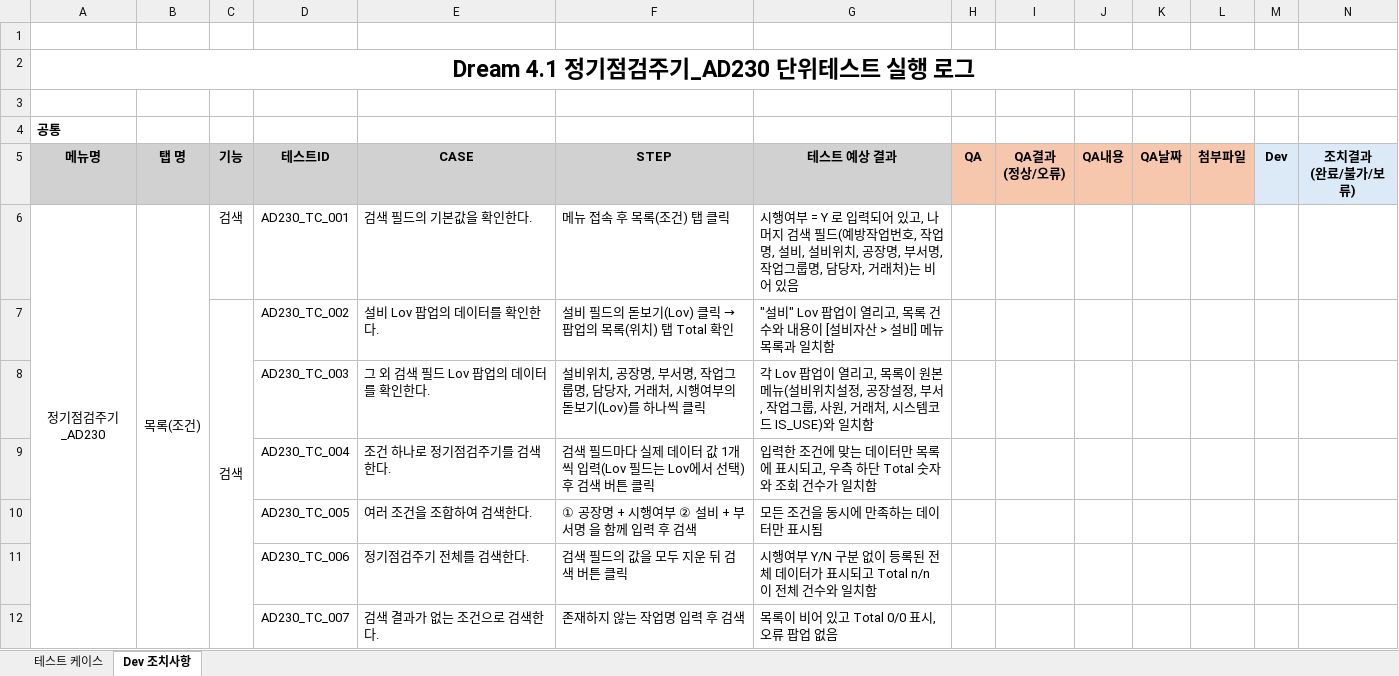
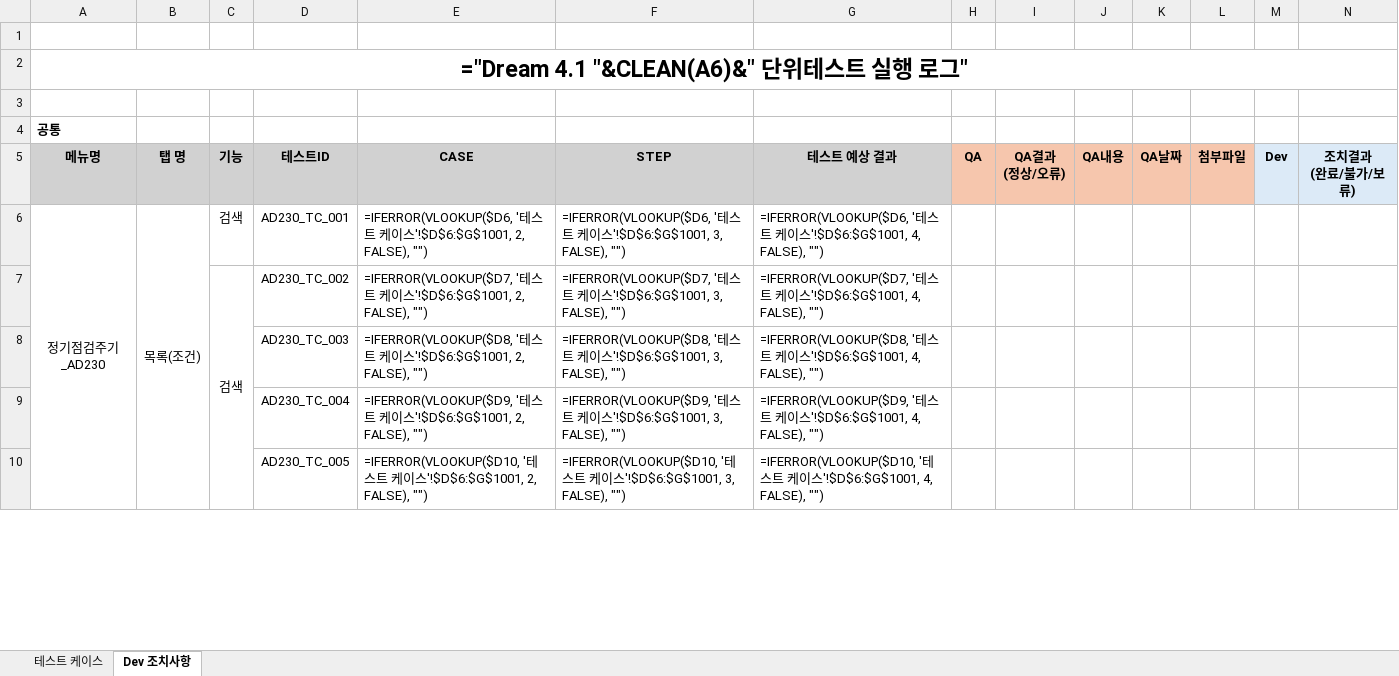
Before and after one commit to sywmango/qa-auto, an Excel workbook: docs/AD230/AD230_UT_정기점검주기_양식.xlsx, sheet Dev 조치사항, drawn as a sheet; only a part is shown; values as stored, in another font and other column widths than the file's, no borders; formulas without a stored value are shown as written; removed rows and columns are numbered as before the commit, all else as after; rows hold the shown columns only; the diff covers the shown part only; the diff names each change by its address in the sheet, - before the commit and + after, or states it on an @@ line.

```diff
--- a/docs/AD230/AD230_UT_정기점검주기_양식.xlsx (sheet Dev 조치사항)
+++ b/docs/AD230/AD230_UT_정기점검주기_양식.xlsx (sheet Dev 조치사항)
-A2: Dream 4.1 정기점검주기_AD230 단위테스트 실행 로그
+A2: ="Dream 4.1 "&CLEAN(A6)&" 단위테스트 실행 로그"
-E6: 검색 필드의 기본값을 확인한다.
+E6: =IFERROR(VLOOKUP($D6, '테스트 케이스'!$D$6:$G$1001, 2, FALSE), "")
-F6: 메뉴 접속 후 목록(조건) 탭 클릭
+F6: =IFERROR(VLOOKUP($D6, '테스트 케이스'!$D$6:$G$1001, 3, FALSE), "")
-G6: 시행여부 = Y 로 입력되어 있고, 나머지 검색 필드(예방작업번호, 작업명, 설비, 설비위치, 공장명, 부서명, 작업그룹명, 담당자, 거래처)는 비어 있음
+G6: =IFERROR(VLOOKUP($D6, '테스트 케이스'!$D$6:$G$1001, 4, FALSE), "")
-row 7:  |  | 검색 | AD230_TC_002 | 설비 Lov 팝업의 데이터를 확인한다. | 설비 필드의 돋보기(Lov) 클릭 → 팝업의 목록(위치) 탭 Total 확인 | "설비" Lov 팝업이 열리고, 목록 건수와 내용이 [설비자산 > 설비] 메뉴 목록과 일치함
-row 8:  |  |  | AD230_TC_003 | 그 외 검색 필드 Lov 팝업의 데이터를 확인한다. | 설비위치, 공장명, 부서명, 작업그룹명, 담당자, 거래처, 시행여부의 돋보기(Lov)를 하나씩 클릭 | 각 Lov 팝업이 열리고, 목록이 원본 메뉴(설비위치설정, 공장설정, 부서, 작업그룹, 사원, 거래처, 시스템코드 IS_USE)와 일치함
-row 9:  |  |  | AD230_TC_004 | 조건 하나로 정기점검주기를 검색한다. | 검색 필드마다 실제 데이터 값 1개씩 입력(Lov 필드는 Lov에서 선택) 후 검색 버튼 클릭 | 입력한 조건에 맞는 데이터만 목록에 표시되고, 우측 하단 Total 숫자와 조회 건수가 일치함
-row 10:  |  |  | AD230_TC_005 | 여러 조건을 조합하여 검색한다. | ① 공장명 + 시행여부 ② 설비 + 부서명 을 함께 입력 후 검색 | 모든 조건을 동시에 만족하는 데이터만 표시됨
-row 11:  |  |  | AD230_TC_006 | 정기점검주기 전체를 검색한다. | 검색 필드의 값을 모두 지운 뒤 검색 버튼 클릭 | 시행여부 Y/N 구분 없이 등록된 전체 데이터가 표시되고 Total n/n 이 전체 건수와 일치함
-row 12:  |  |  | AD230_TC_007 | 검색 결과가 없는 조건으로 검색한다. | 존재하지 않는 작업명 입력 후 검색 | 목록이 비어 있고 Total 0/0 표시, 오류 팝업 없음
+row 7:  |  | 검색 | AD230_TC_002 | =IFERROR(VLOOKUP($D7, '테스트 케이스'!$D$6:$G$1001, 2, FALSE), "") | =IFERROR(VLOOKUP($D7, '테스트 케이스'!$D$6:$G$1001, 3, FALSE), "") | =IFERROR(VLOOKUP($D7, '테스트 케이스'!$D$6:$G$1001, 4, FALSE), "")
+row 8:  |  |  | AD230_TC_003 | =IFERROR(VLOOKUP($D8, '테스트 케이스'!$D$6:$G$1001, 2, FALSE), "") | =IFERROR(VLOOKUP($D8, '테스트 케이스'!$D$6:$G$1001, 3, FALSE), "") | =IFERROR(VLOOKUP($D8, '테스트 케이스'!$D$6:$G$1001, 4, FALSE), "")
+row 9:  |  |  | AD230_TC_004 | =IFERROR(VLOOKUP($D9, '테스트 케이스'!$D$6:$G$1001, 2, FALSE), "") | =IFERROR(VLOOKUP($D9, '테스트 케이스'!$D$6:$G$1001, 3, FALSE), "") | =IFERROR(VLOOKUP($D9, '테스트 케이스'!$D$6:$G$1001, 4, FALSE), "")
+row 10:  |  |  | AD230_TC_005 | =IFERROR(VLOOKUP($D10, '테스트 케이스'!$D$6:$G$1001, 2, FALSE), "") | =IFERROR(VLOOKUP($D10, '테스트 케이스'!$D$6:$G$1001, 3, FALSE), "") | =IFERROR(VLOOKUP($D10, '테스트 케이스'!$D$6:$G$1001, 4, FALSE), "")
```
Also changed, not shown: 42 added rows, 40 removed rows and 33 edited cells elsewhere in this sheet, sheet 테스트 케이스, 16 other files.
